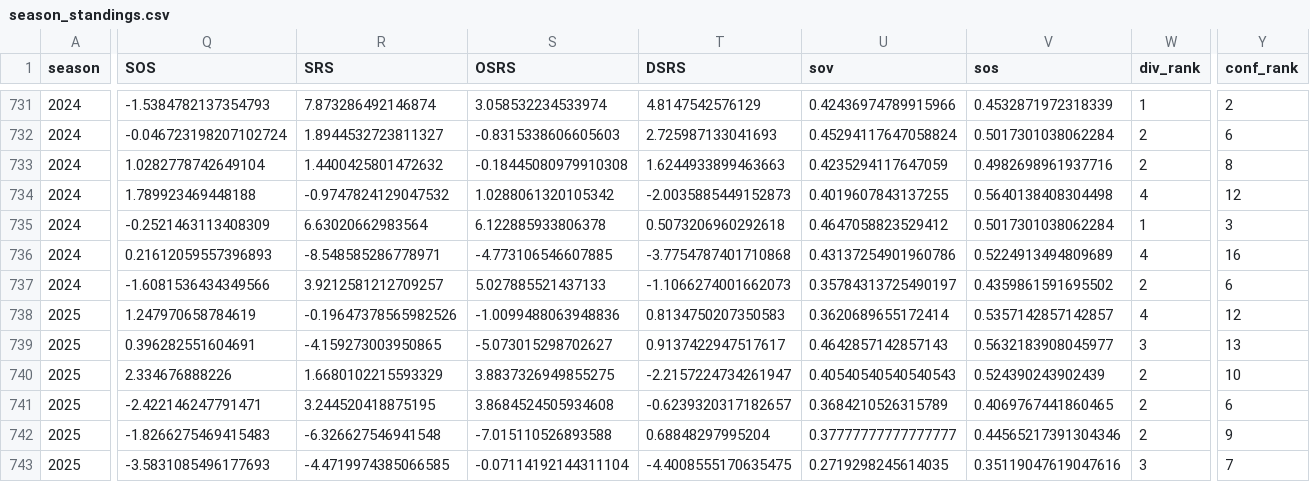
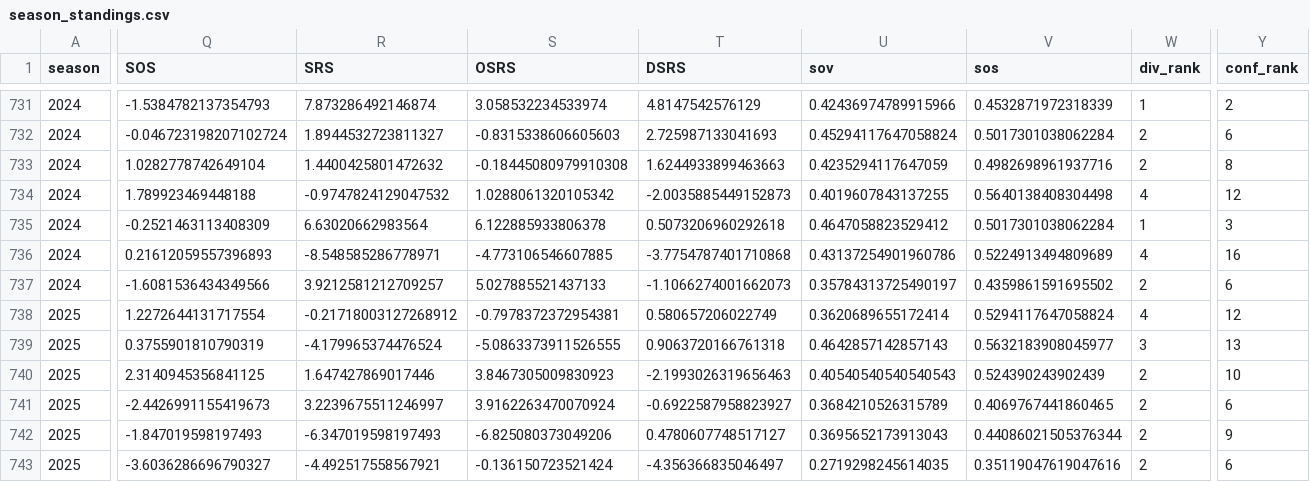
Before and after one commit to TylerPollard410/nflendzonePipeline, a CSV file: artifacts/data-archive/season_standings/season_standings.csv, drawn as a sheet; only a part is shown, gaps mark what is left out; the diff covers the shown part only; the diff names each change by its address in the sheet, - before the commit and + after, or states it on an @@ line.

```diff
--- a/artifacts/data-archive/season_standings/season_standings.csv
+++ b/artifacts/data-archive/season_standings/season_standings.csv
-Q738 (SOS): 1.247970658784619
+Q738 (SOS): 1.2272644131717554
-R738 (SRS): -0.19647378565982526
+R738 (SRS): -0.21718003127268912
-S738 (OSRS): -1.0099488063948836
+S738 (OSRS): -0.7978372372954381
-T738 (DSRS): 0.8134750207350583
+T738 (DSRS): 0.580657206022749
-V738 (sos): 0.5357142857142857
+V738 (sos): 0.5294117647058824
-Q739 (SOS): 0.396282551604691
+Q739 (SOS): 0.3755901810790319
-R739 (SRS): -4.159273003950865
+R739 (SRS): -4.179965374476524
-S739 (OSRS): -5.073015298702627
+S739 (OSRS): -5.0863373911526555
-T739 (DSRS): 0.9137422947517617
+T739 (DSRS): 0.9063720166761318
-Q740 (SOS): 2.334676888226
+Q740 (SOS): 2.3140945356841125
-R740 (SRS): 1.6680102215593329
+R740 (SRS): 1.647427869017446
-S740 (OSRS): 3.8837326949855275
+S740 (OSRS): 3.8467305009830923
-T740 (DSRS): -2.2157224734261947
+T740 (DSRS): -2.1993026319656463
-Q741 (SOS): -2.422146247791471
+Q741 (SOS): -2.4426991155419673
-R741 (SRS): 3.244520418875195
+R741 (SRS): 3.2239675511246997
-S741 (OSRS): 3.8684524505934608
+S741 (OSRS): 3.9162263470070924
-T741 (DSRS): -0.6239320317182657
+T741 (DSRS): -0.6922587958823927
-Q742 (SOS): -1.8266275469415483
+Q742 (SOS): -1.847019598197493
-R742 (SRS): -6.326627546941548
+R742 (SRS): -6.347019598197493
-S742 (OSRS): -7.015110526893588
+S742 (OSRS): -6.825080373049206
-T742 (DSRS): 0.68848297995204
+T742 (DSRS): 0.4780607748517127
-U742 (sov): 0.37777777777777777
+U742 (sov): 0.3695652173913043
-V742 (sos): 0.44565217391304346
+V742 (sos): 0.44086021505376344
-Q743 (SOS): -3.5831085496177693
+Q743 (SOS): -3.6036286696790327
-R743 (SRS): -4.4719974385066585
+R743 (SRS): -4.492517558567921
-S743 (OSRS): -0.07114192144311104
+S743 (OSRS): -0.136150723521424
-T743 (DSRS): -4.4008555170635475
+T743 (DSRS): -4.356366835046497
-W743 (div_rank): 3
+W743 (div_rank): 2
-Y743 (conf_rank): 7
+Y743 (conf_rank): 6
```
Also changed, not shown: 148 edited cells elsewhere in this file, artifacts/data-archive/elo/elo.csv, artifacts/data-archive/redzone/redzone.csv, 56 other files.
